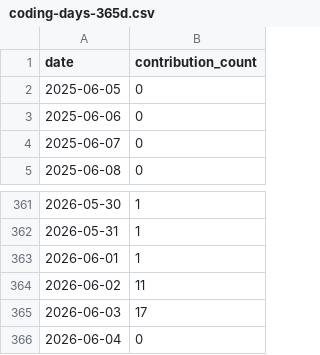
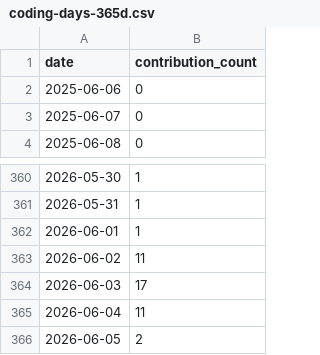
Before and after one commit to Zerius7733/Zerius7733, a CSV file: img/coding-days-365d.csv, drawn as a sheet; only a part is shown, gaps mark what is left out.

```diff
--- a/img/coding-days-365d.csv
+++ b/img/coding-days-365d.csv
@@ -1,3 +1,2 @@
 date,contribution_count
-2025-06-05,0
 2025-06-06,0
@@ -365,2 +364,3 @@ date,contribution_count
 2026-06-03,17
-2026-06-04,0
+2026-06-04,11
+2026-06-05,2
```
Also changed, not shown: img/coding-days-180d.csv, img/coding-days-90d.csv, 8 other files.
